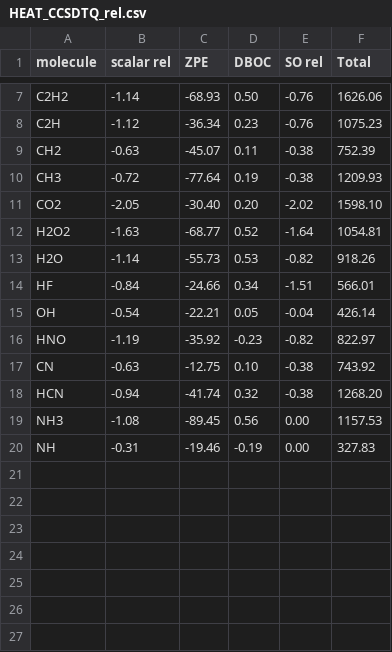
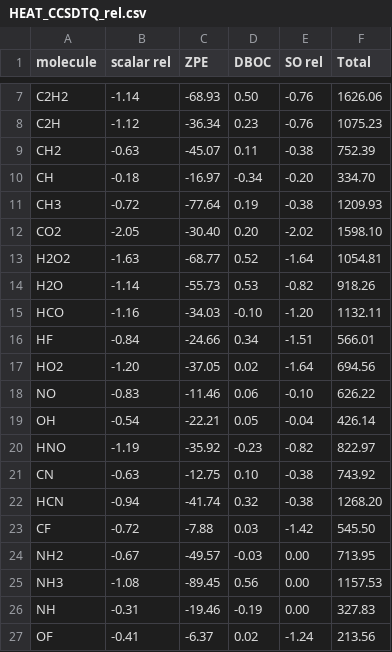
Before and after one commit to brandonkrull/TESTSETS, a CSV file: HEAT/ref/HEAT_CCSDTQ_rel.csv, drawn as a sheet; only a part is shown, gaps mark what is left out; the diff names each change by its address in the sheet, - before the commit and + after, or states it on an @@ line.

```diff
--- a/HEAT/ref/HEAT_CCSDTQ_rel.csv
+++ b/HEAT/ref/HEAT_CCSDTQ_rel.csv
+row 10: CH | -0.18 | -16.97 | -0.34 | -0.20 | 334.70
+row 15: HCO | -1.16 | -34.03 | -0.10 | -1.20 | 1132.11
+row 17: HO2 | -1.20 | -37.05 | 0.02 | -1.64 | 694.56
+row 18: NO | -0.83 | -11.46 | 0.06 | -0.10 | 626.22
+row 23: CF | -0.72 | -7.88 | 0.03 | -1.42 | 545.50
+row 24: NH2 | -0.67 | -49.57 | -0.03 | 0.00 | 713.95
+row 27: OF | -0.41 | -6.37 | 0.02 | -1.24 | 213.56
```
Also changed, not shown: 14 other files.
